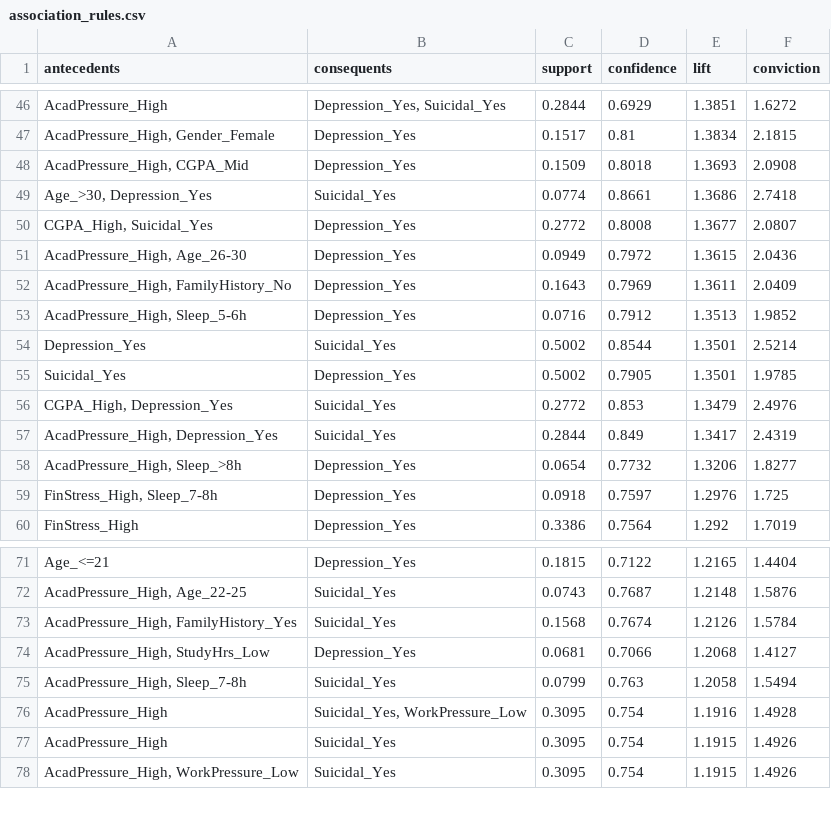
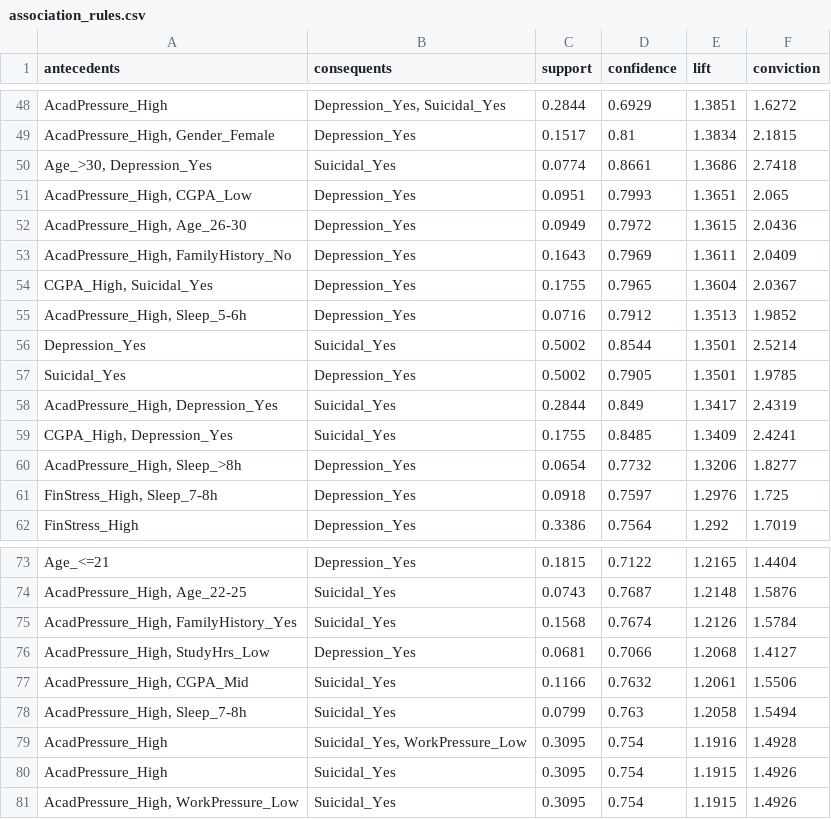
Before and after one commit to Ankush-Shukla/Student_Mental_Health, a CSV file: outputs/association_rules.csv, drawn as a sheet; only a part is shown, gaps mark what is left out; the diff covers the shown part only.

```diff
--- a/outputs/association_rules.csv
+++ b/outputs/association_rules.csv
@@ -47,7 +49,7 @@ AcadPressure_High,"Depression_Yes, Suicidal_Yes",0.2844,0.6929,1.3851,1.6272
 "AcadPressure_High, Gender_Female",Depression_Yes,0.1517,0.81,1.3834,2.1815
-"AcadPressure_High, CGPA_Mid",Depression_Yes,0.1509,0.8018,1.3693,2.0908
 "Age_>30, Depression_Yes",Suicidal_Yes,0.0774,0.8661,1.3686,2.7418
-"CGPA_High, Suicidal_Yes",Depression_Yes,0.2772,0.8008,1.3677,2.0807
+"AcadPressure_High, CGPA_Low",Depression_Yes,0.0951,0.7993,1.3651,2.065
 "AcadPressure_High, Age_26-30",Depression_Yes,0.0949,0.7972,1.3615,2.0436
 "AcadPressure_High, FamilyHistory_No",Depression_Yes,0.1643,0.7969,1.3611,2.0409
+"CGPA_High, Suicidal_Yes",Depression_Yes,0.1755,0.7965,1.3604,2.0367
 "AcadPressure_High, Sleep_5-6h",Depression_Yes,0.0716,0.7912,1.3513,1.9852
@@ -55,4 +57,4 @@ Depression_Yes,Suicidal_Yes,0.5002,0.8544,1.3501,2.5214
 Suicidal_Yes,Depression_Yes,0.5002,0.7905,1.3501,1.9785
-"CGPA_High, Depression_Yes",Suicidal_Yes,0.2772,0.853,1.3479,2.4976
 "AcadPressure_High, Depression_Yes",Suicidal_Yes,0.2844,0.849,1.3417,2.4319
+"CGPA_High, Depression_Yes",Suicidal_Yes,0.1755,0.8485,1.3409,2.4241
 "AcadPressure_High, Sleep_>8h",Depression_Yes,0.0654,0.7732,1.3206,1.8277
@@ -74,2 +76,3 @@ Age_<=21,Depression_Yes,0.1815,0.7122,1.2165,1.4404
 "AcadPressure_High, StudyHrs_Low",Depression_Yes,0.0681,0.7066,1.2068,1.4127
+"AcadPressure_High, CGPA_Mid",Suicidal_Yes,0.1166,0.7632,1.2061,1.5506
 "AcadPressure_High, Sleep_7-8h",Suicidal_Yes,0.0799,0.763,1.2058,1.5494
```
Also changed, not shown: 7 added rows, 5 removed rows and 4 edited cells elsewhere in this file, outputs/depression_rules.csv, outputs/frequent_itemsets.csv, 8 other files.
